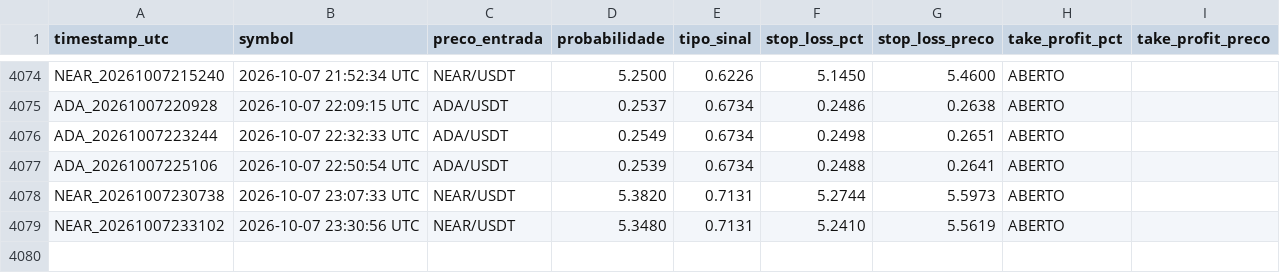
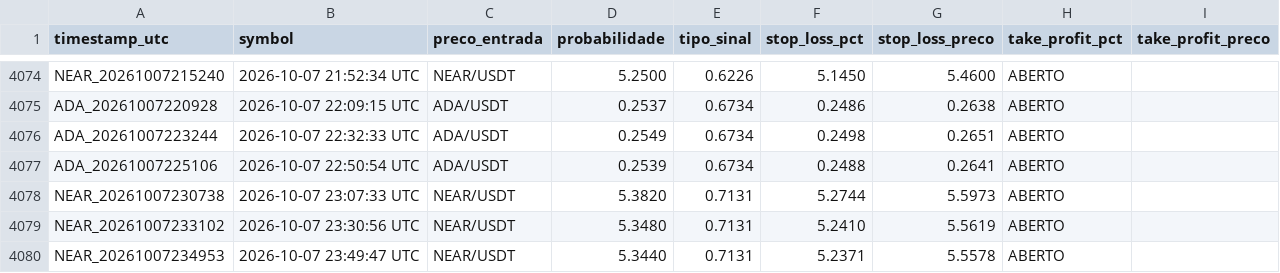
Before and after one commit to LucasRochaG/bot-cripto-ia, a CSV file: historico_sinais.csv, drawn as a sheet; only a part is shown, gaps mark what is left out.

```diff
--- a/historico_sinais.csv
+++ b/historico_sinais.csv
@@ -4079 +4079,2 @@ NEAR_20261007230738,2026-10-07 23:07:33 UTC,NEAR/USDT,5.3820,0.7131,5.2744,5.597
 NEAR_20261007233102,2026-10-07 23:30:56 UTC,NEAR/USDT,5.3480,0.7131,5.2410,5.5619,ABERTO,,,,
+NEAR_20261007234953,2026-10-07 23:49:47 UTC,NEAR/USDT,5.3440,0.7131,5.2371,5.5578,ABERTO,,,,
```
